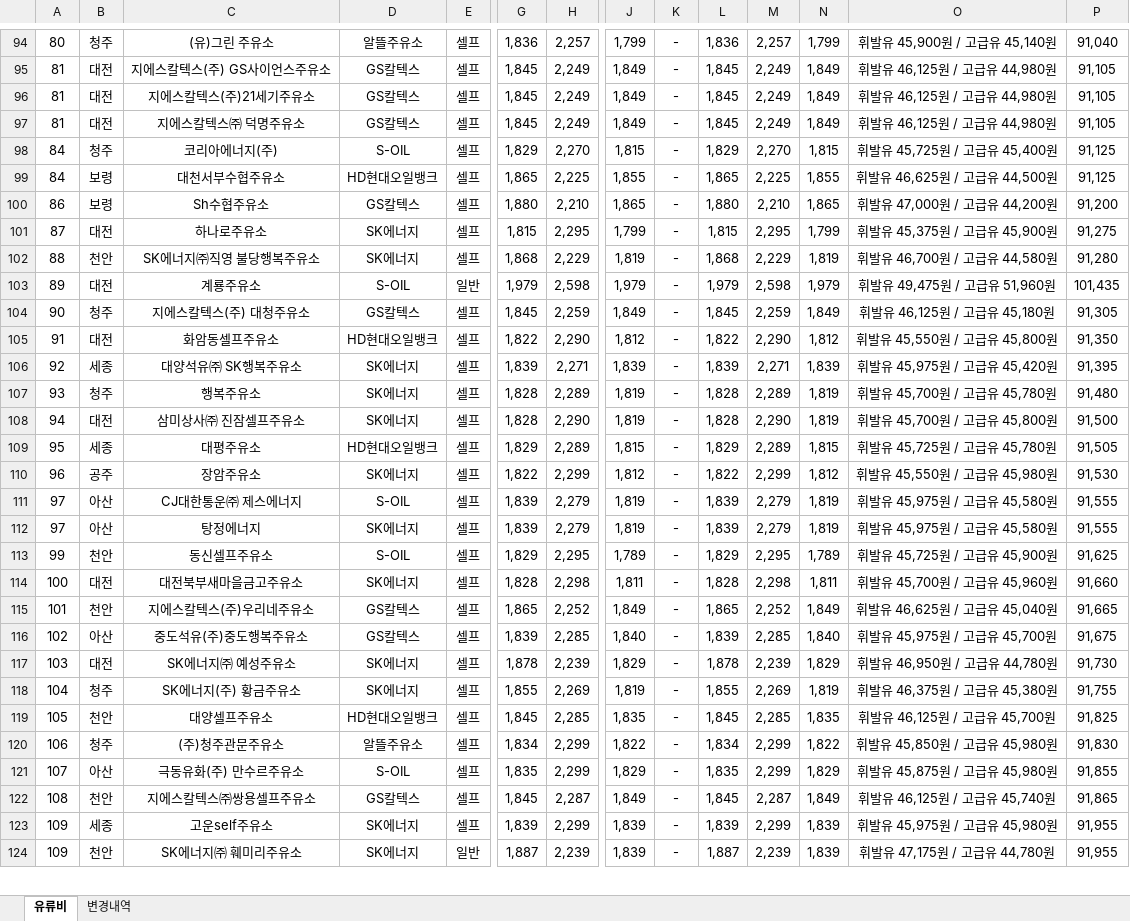
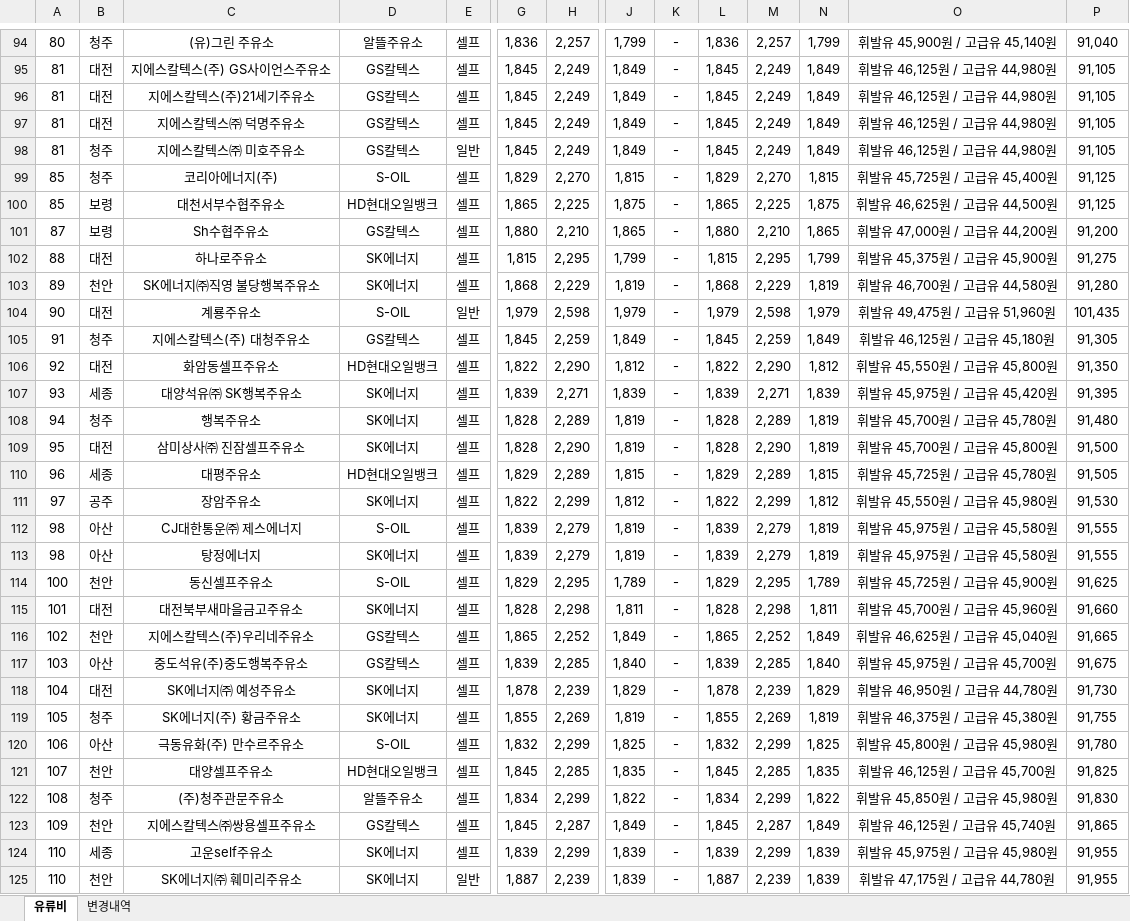
Before and after one commit to krwizxp/fcupdater, an Excel workbook: fuel_cost_chungcheong.xlsx, sheet 유류비, drawn as a sheet; only a part is shown, gaps mark what is left out; values as stored, in another font and other column widths than the file's, no borders; removed rows and columns are numbered as before the commit, all else as after; rows hold the shown columns only; the diff covers the shown part only; the diff names each change by its address in the sheet, - before the commit and + after, or states it on an @@ line.

```diff
--- a/fuel_cost_chungcheong.xlsx (sheet 유류비)
+++ b/fuel_cost_chungcheong.xlsx (sheet 유류비)
+row 98: 81 | 청주 | 지에스칼텍스㈜ 미호주유소 | GS칼텍스 | 일반 | 1,845 | 2,249 | 1,849 | - | 1,845 | 2,249 | 1,849 | 휘발유 46,125원 / 고급유 44,980원 | 91,105
-A99:A100: 84
+A99:A100: 85
-J100: 1,855
+J100: 1,875
-N100: 1,855
+N100: 1,875
-A101: 86
+A101: 87
-A102: 87
+A102: 88
-A103: 88
+A103: 89
-A104: 89
+A104: 90
-A105: 90
+A105: 91
-A106: 91
+A106: 92
-A107: 92
+A107: 93
-A108: 93
+A108: 94
-A109: 94
+A109: 95
-A110: 95
+A110: 96
-A111: 96
+A111: 97
-A112:A113: 97
+A112:A113: 98
-A114: 99
+A114: 100
-A115: 100
+A115: 101
-A116: 101
+A116: 102
-A117: 102
+A117: 103
-A118: 103
+A118: 104
-A119: 104
+A119: 105
+row 120: 106 | 아산 | 극동유화(주) 만수르주유소 | S-OIL | 셀프 | 1,832 | 2,299 | 1,825 | - | 1,832 | 2,299 | 1,825 | 휘발유 45,800원 / 고급유 45,980원 | 91,780
-A121: 105
+A121: 107
-A122: 106
+A122: 108
-row 121: 107 | 아산 | 극동유화(주) 만수르주유소 | S-OIL | 셀프 | 1,835 | 2,299 | 1,829 | - | 1,835 | 2,299 | 1,829 | 휘발유 45,875원 / 고급유 45,980원 | 91,855
-A123: 108
+A123: 109
-A124:A125: 109
+A124:A125: 110
```
Also changed, not shown: 21 added rows, 22 removed rows and 42 edited cells elsewhere in this sheet, sheet 변경내역, formulas that keep their value, 1 other file.
